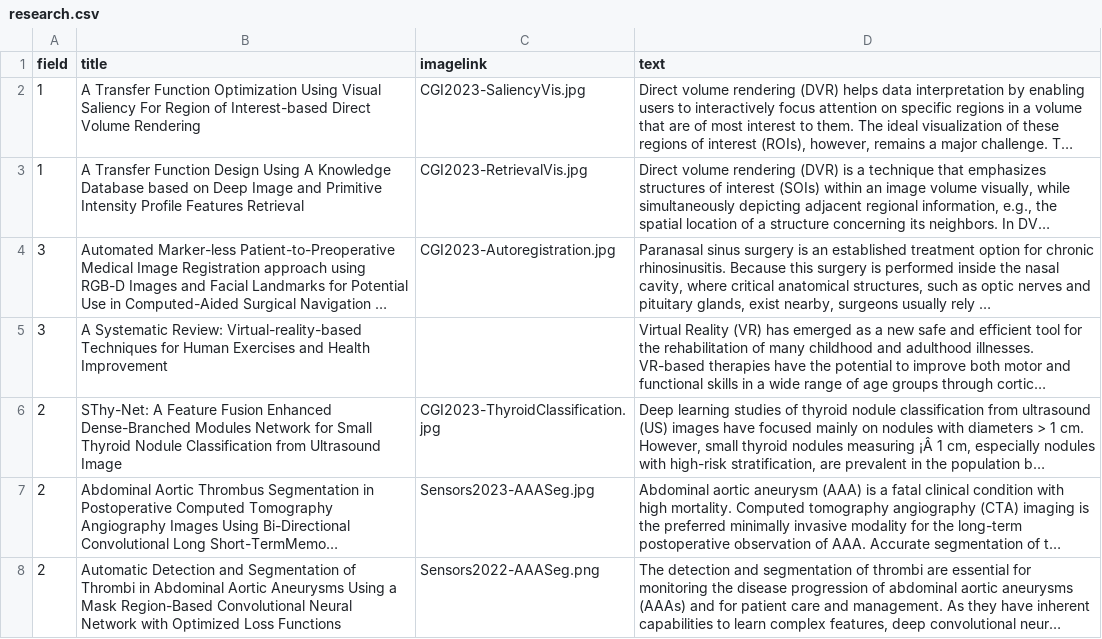
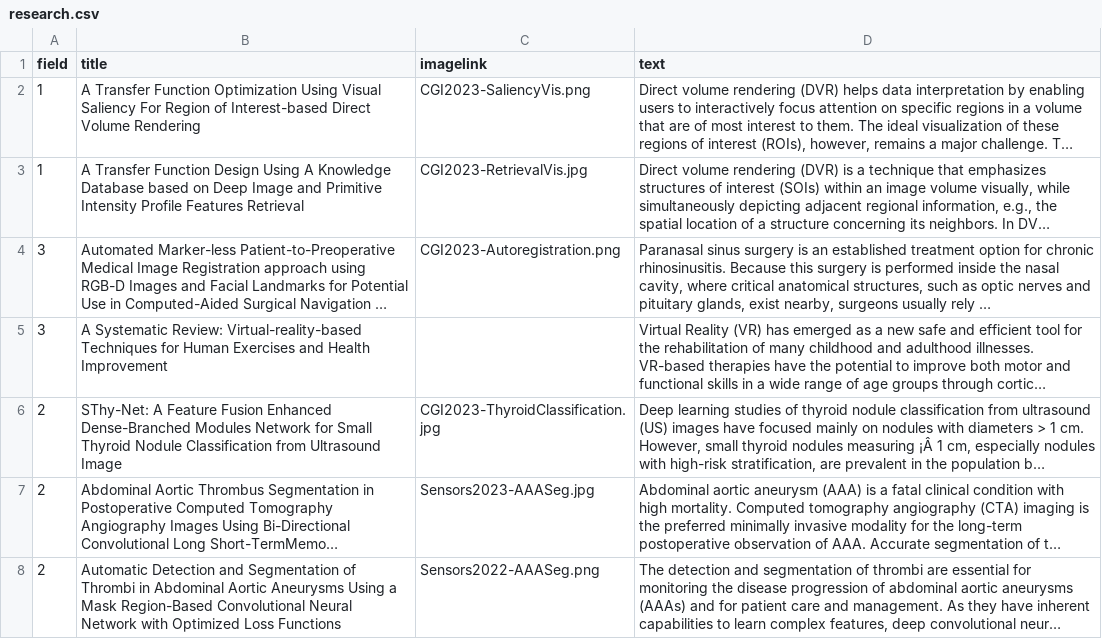
Before and after one commit to Gachon-VisualizationandMixedRealityLab/VOM, a CSV file: assets/csv/research.csv, drawn as a sheet; only a part is shown; long unchanged cells end in …; the diff names each change by its address in the sheet, - before the commit and + after, or states it on an @@ line.

```diff
--- a/assets/csv/research.csv
+++ b/assets/csv/research.csv
-C2 (imagelink): CGI2023-SaliencyVis.jpg
+C2 (imagelink): CGI2023-SaliencyVis.png
-C4 (imagelink): CGI2023-Autoregistration.jpg
+C4 (imagelink): CGI2023-Autoregistration.png
```
Also changed, not shown: assets/csv/gallery.csv, assets/csv/member.csv, 8 other files.
